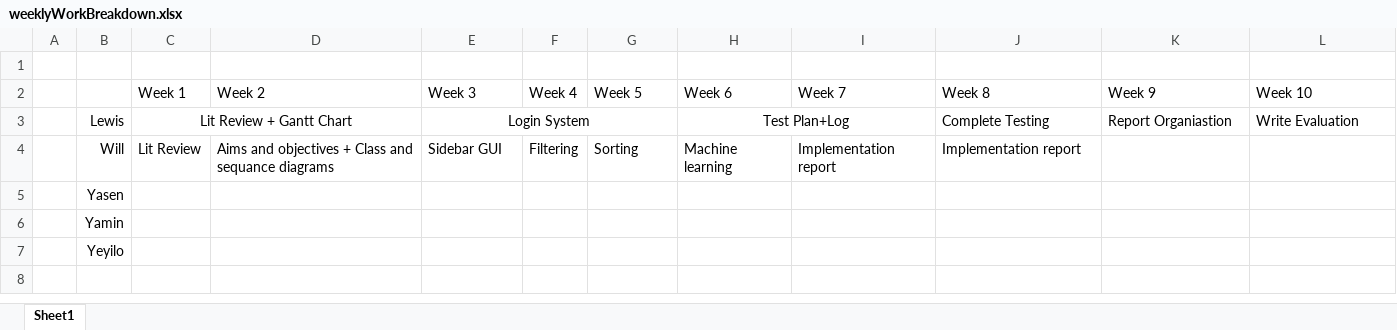
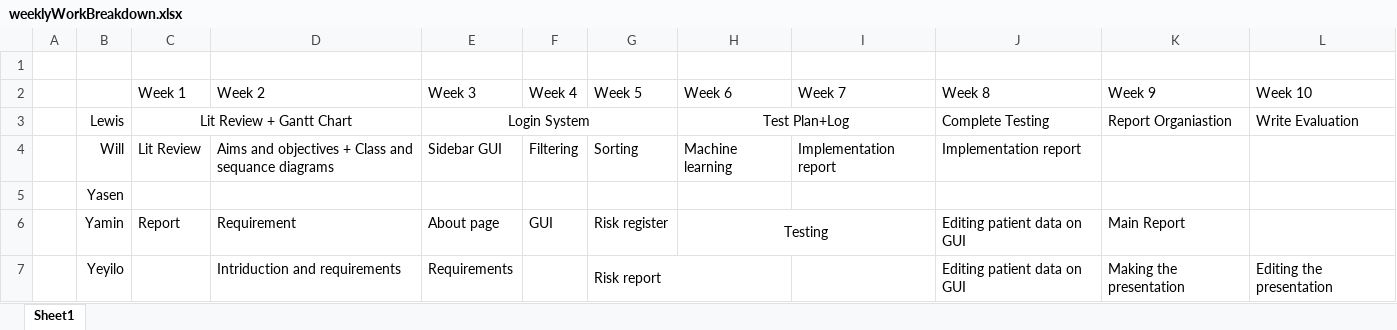
Before and after one commit to yaminshweyihtay/Systems-Development-Group-Project, an Excel workbook: weeklyWorkBreakdown.xlsx, sheet Sheet1, drawn as a sheet; values as stored, in another font and other column widths than the file's, no borders; the diff names each change by its address in the sheet, - before the commit and + after, or states it on an @@ line.

Commit message:
Replace weeklyWorkBreakdown.xlsx

```diff
--- a/weeklyWorkBreakdown.xlsx (sheet Sheet1)
+++ b/weeklyWorkBreakdown.xlsx (sheet Sheet1)
-C6 (Week 1): (empty)
+C6 (Week 1): Report
-D6 (Week 2): (empty)
+D6 (Week 2): Requirement
-E6 (Week 3): (empty)
+E6 (Week 3): About page
-F6 (Week 4): (empty)
+F6 (Week 4): GUI
-G6 (Week 5): (empty)
+G6 (Week 5): Risk register
-H6 (Week 6): (empty)
+H6 (Week 6): Testing
+H6:I6 merged
-J6:J7 (Week 8): (empty)
+J6:J7 (Week 8): Editing patient data on GUI
-K6 (Week 9): (empty)
+K6 (Week 9): Main Report
-D7 (Week 2): (empty)
+D7 (Week 2): Intriduction and requirements
-E7 (Week 3): (empty)
+E7 (Week 3): Requirements
-G7 (Week 5): (empty)
+G7 (Week 5): Risk report
+G7:H7 merged
-K7 (Week 9): (empty)
+K7 (Week 9): Making the presentation
-L7 (Week 10): (empty)
+L7 (Week 10): Editing the presentation
```
